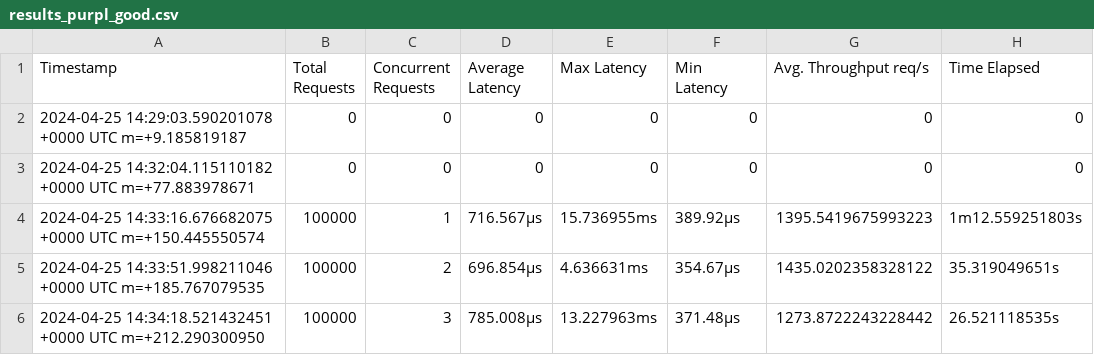
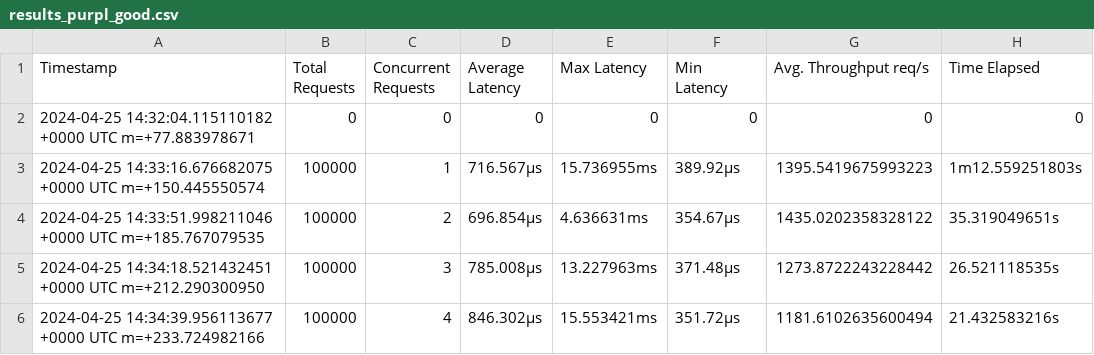
Before and after one commit to louisloechel/CloudServiceBenchmarking, a CSV file: results/results_purpl_good.csv, drawn as a sheet; only a part is shown; the shorter side is filled out with more unchanged rows; the diff names each change by its address in the sheet, - before the commit and + after, or states it on an @@ line.

Commit message:
rm empty line

```diff
--- a/results/results_purpl_good.csv
+++ b/results/results_purpl_good.csv
-row 2: 2024-04-25 14:29:03.590201078 +0000 UTC m=+9.185819187 | 0 | 0 | 0 | 0 | 0 | 0 | 0
```
